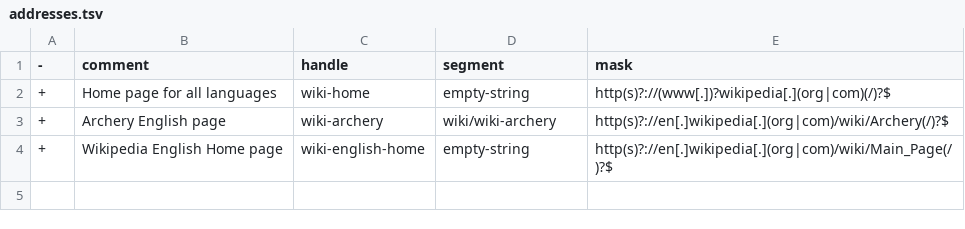
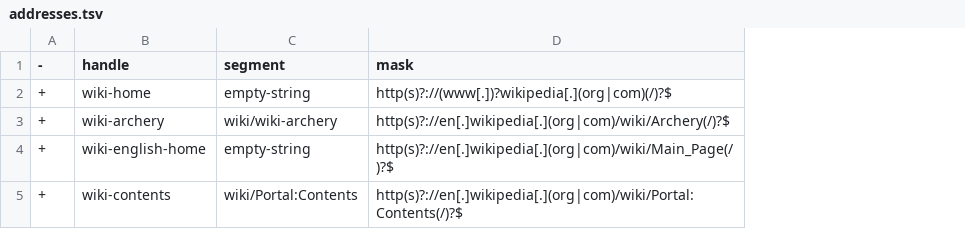
Before and after one commit to JadeCalyx/JavaGuiFramework, a TSV file: testsuites/SiteInfo/Wikipedia/AddressInfo/addresses.tsv, drawn as a sheet; removed rows and columns are numbered as before the commit, all else as after; the diff names each change by its address in the sheet, - before the commit and + after, or states it on an @@ line.

```diff
--- a/testsuites/SiteInfo/Wikipedia/AddressInfo/addresses.tsv
+++ b/testsuites/SiteInfo/Wikipedia/AddressInfo/addresses.tsv
-column B (comment), rows 2-4: Home page for all languages | Archery English page | Wikipedia English Home page
+row 5: + | wiki-contents | wiki/Portal:Contents | http(s)?://en[.]wikipedia[.](org|com)/wiki/Portal:Contents(/)?$
```
Also changed, not shown: 7 other files.
